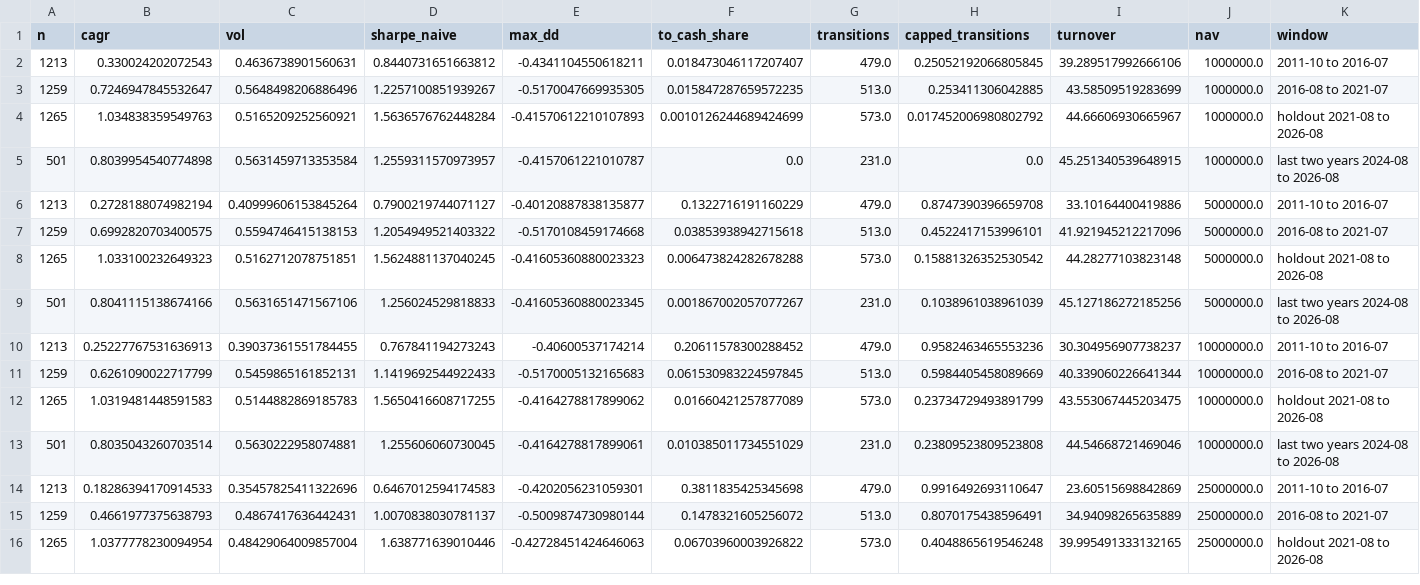
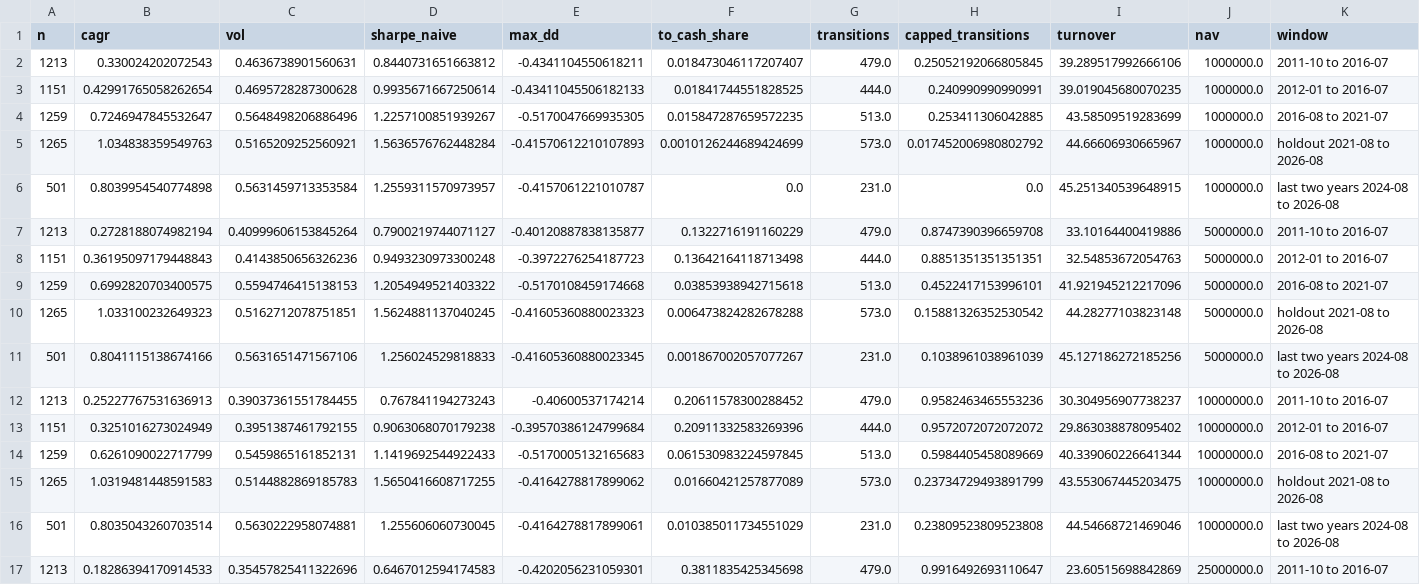
Before and after one commit to boomer25tiger/tactical-allocation, a CSV file: outputs/hw2/constnav-sweep.csv, drawn as a sheet; only a part is shown; the shorter side is filled out with more unchanged rows; rows hold the shown columns only; the diff covers the shown part only; the diff names each change by its address in the sheet, - before the commit and + after, or states it on an @@ line.

```diff
--- a/outputs/hw2/constnav-sweep.csv
+++ b/outputs/hw2/constnav-sweep.csv
+row 3: 1151 | 0.42991765058262654 | 0.4695728287300628 | 0.9935671667250614 | -0.43411045506182133 | 0.01841744551828525 | 444.0 | 0.240990990990991 | 39.019045680070235 | 1000000.0 | 2012-01 to 2016-07
+row 8: 1151 | 0.36195097179448843 | 0.4143850656326236 | 0.9493230973300248 | -0.3972276254187723 | 0.13642164118713498 | 444.0 | 0.8851351351351351 | 32.54853672054763 | 5000000.0 | 2012-01 to 2016-07
+row 13: 1151 | 0.3251016273024949 | 0.3951387461792155 | 0.9063068070179238 | -0.39570386124799684 | 0.20911332583269396 | 444.0 | 0.9572072072072072 | 29.863038878095402 | 10000000.0 | 2012-01 to 2016-07
```
Also changed, not shown: 6 added rows elsewhere in this file, 10 other files.
